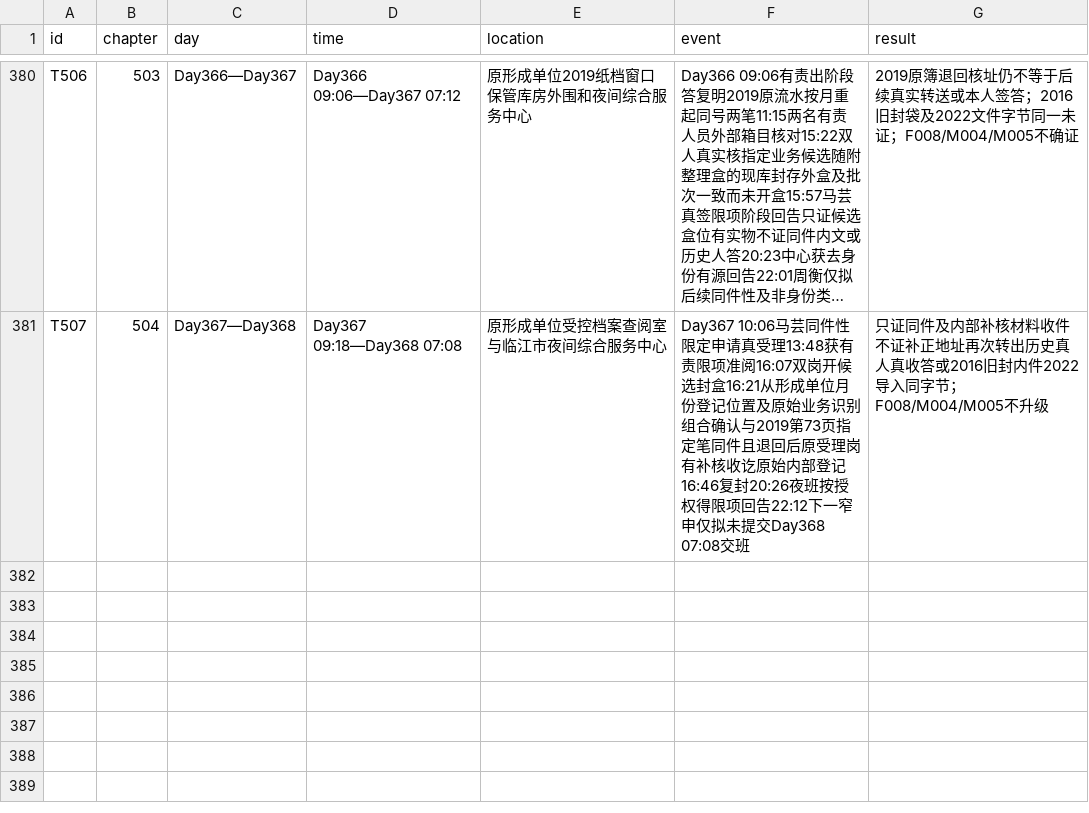
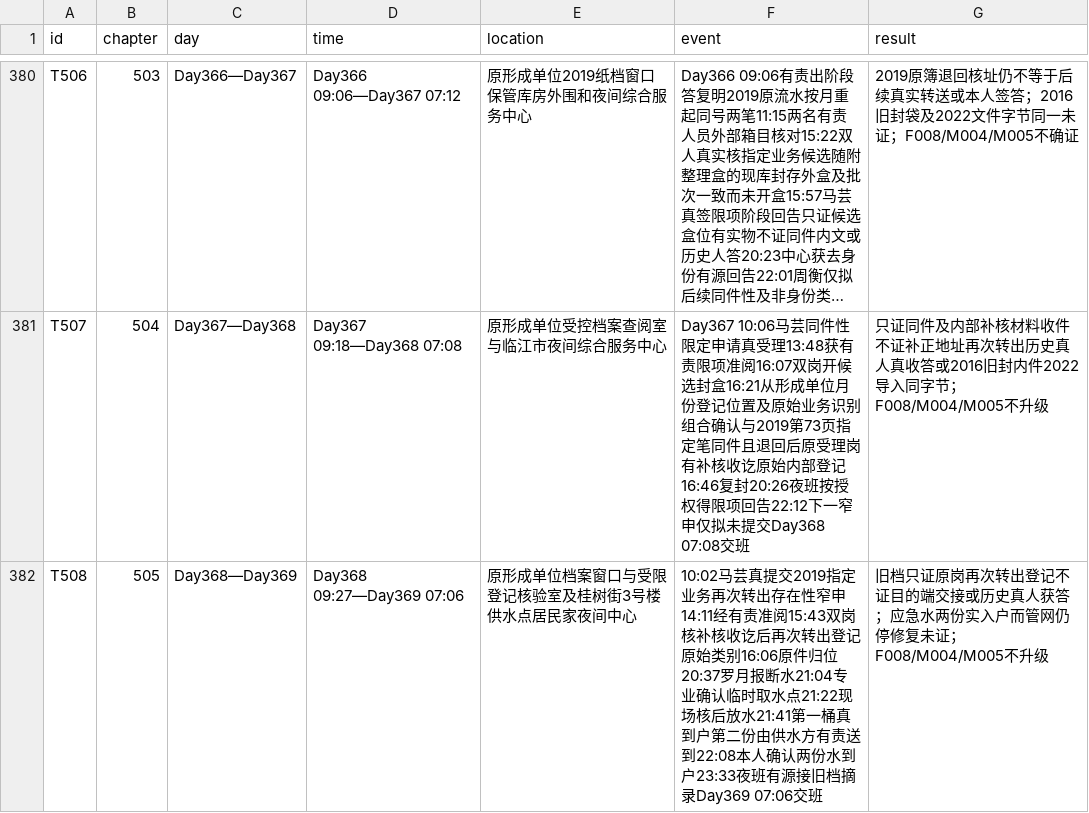
Before and after one commit to GcMin/fanqie-novel, a CSV file: memory/timeline.csv, drawn as a sheet; only a part is shown, gaps mark what is left out; long unchanged cells end in …; the diff names each change by its address in the sheet, - before the commit and + after, or states it on an @@ line.

Commit message:
audit: approve chapter 505 with SHA-bound Reader QA and Memory, preserving concurrent chapter 506

```diff
--- a/memory/timeline.csv
+++ b/memory/timeline.csv
+row 382: T508 | 505 | Day368—Day369 | Day368 09:27—Day369 07:06 | 原形成单位档案窗口与受限登记核验室及桂树街3号楼供水点居民家夜间中心 | 10:02马芸真提交2019指定业务再次转出存在性窄申14:11经有责准阅15:43双岗核补核收讫后再次转出登记原始类别16:06原件归位20:37罗月报断水21:04专业确认临时取水点21:22现场核后放水21:41第一桶真到户第二份由供水方有责送到22:08本人确认两份水到户23:33夜班有源接旧档摘录Day369 07:06交班 | 旧档只证原岗再次转出登记不证目的端交接或历史真人获答；应急水两份实入户而管网仍停修复未证；F008/M004/M005不升级
```
Also changed, not shown: memory/foreshadowing.csv, plans/chapter_plan.csv, 12 other files.
